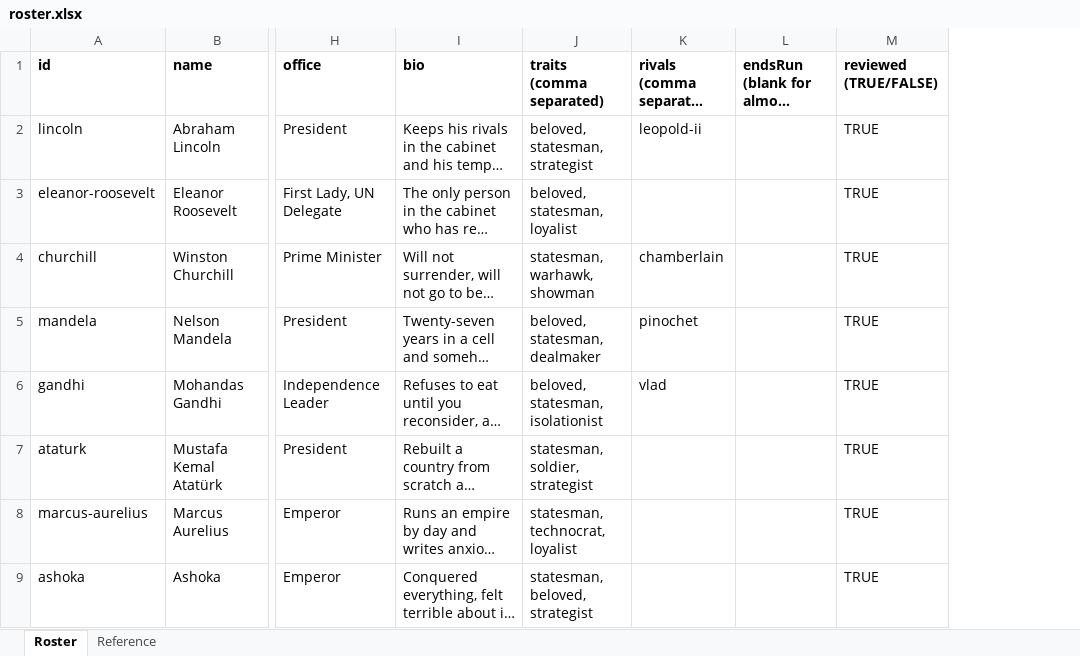
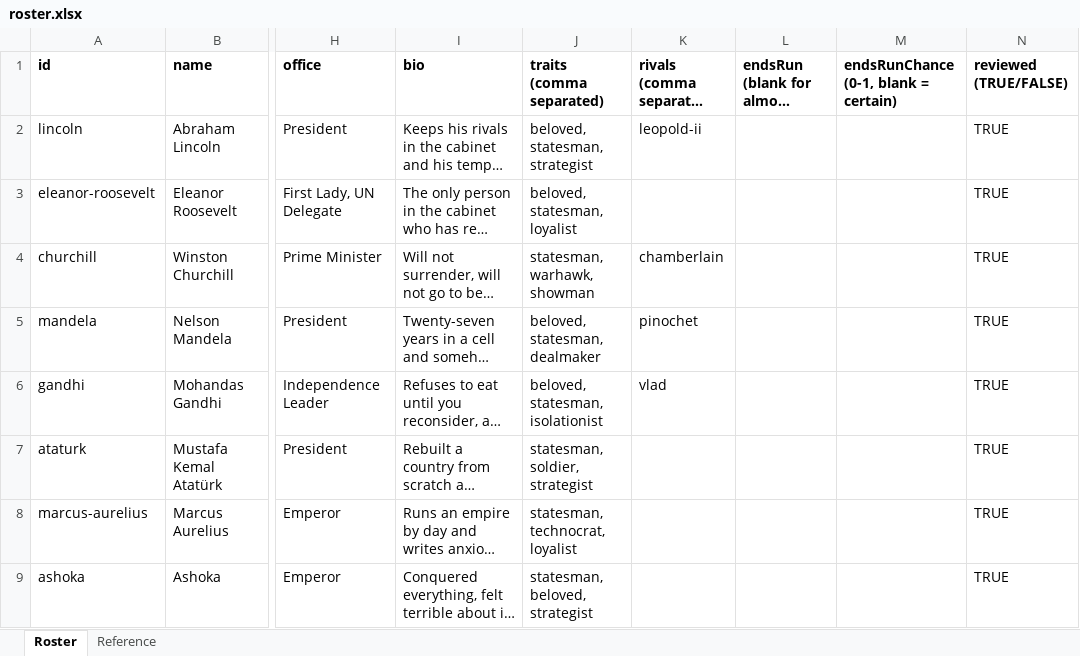
Before and after one commit to awesome-sauce-hub/hells_cabinet, an Excel workbook: content/roster.xlsx, sheet Roster, drawn as a sheet; only a part is shown, gaps mark what is left out; long unchanged cells end in …; values as stored, in another font and other column widths than the file's, no borders; the diff names each change by its address in the sheet, - before the commit and + after, or states it on an @@ line.

```diff
--- a/content/roster.xlsx (sheet Roster)
+++ b/content/roster.xlsx (sheet Roster)
+column M, row 1: endsRunChance (0-1, blank = certain)
```
Also changed, not shown: 1 other file.
